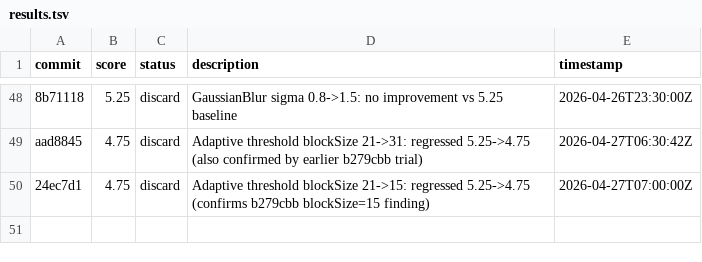
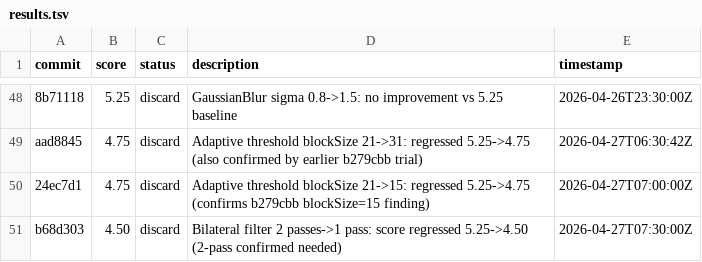
Before and after one commit to prateekranka/ColoringTemplateCreator, a TSV file: experiments/results.tsv, drawn as a sheet; only a part is shown, gaps mark what is left out.

```diff
--- a/experiments/results.tsv
+++ b/experiments/results.tsv
@@ -50 +50,2 @@ aad8845	4.75	discard	Adaptive threshold blockSize 21->31: regressed 5.25->4.75 (
 24ec7d1	4.75	discard	Adaptive threshold blockSize 21->15: regressed 5.25->4.75 (confirms b279cbb blockSize=15 finding)	2026-04-27T07:00:00Z
+b68d303	4.50	discard	Bilateral filter 2 passes->1 pass: score regressed 5.25->4.50 (2-pass confirmed needed)	2026-04-27T07:30:00Z
```
